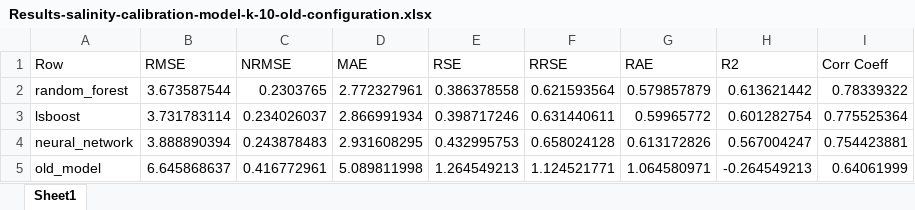
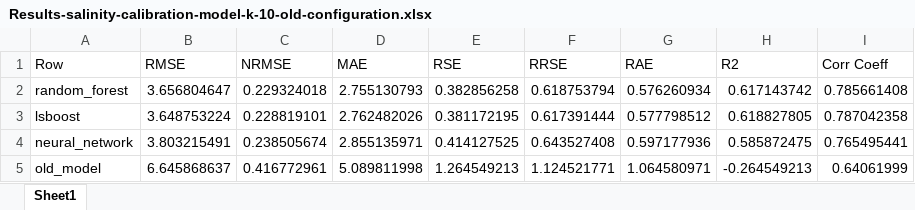
Before and after one commit to CMCC-Foundation/CMCC-Hybrid-EstuaryBoxModel, an Excel workbook: Parameters-Estimation/Salinity_Estimation/1-Trained-Models/training_2016_2017_test_2018_2019_comparing_old_model/Results-salinity-calibration-model-k-10-old-configuration.xlsx, sheet Sheet1, drawn as a sheet; values as stored, in another font and other column widths than the file's, no borders; the diff names each change by its address in the sheet, - before the commit and + after, or states it on an @@ line.

```diff
--- a/Parameters-Estimation/Salinity_Estimation/1-Trained-Models/training_2016_2017_test_2018_2019_comparing_old_model/Results-salinity-calibration-model-k-10-old-configuration.xlsx (sheet Sheet1)
+++ b/Parameters-Estimation/Salinity_Estimation/1-Trained-Models/training_2016_2017_test_2018_2019_comparing_old_model/Results-salinity-calibration-model-k-10-old-configuration.xlsx (sheet Sheet1)
-B2 (RMSE): 3.673587544
+B2 (RMSE): 3.656804647
-C2 (NRMSE): 0.2303765
+C2 (NRMSE): 0.229324018
-D2 (MAE): 2.772327961
+D2 (MAE): 2.755130793
-E2 (RSE): 0.386378558
+E2 (RSE): 0.382856258
-F2 (RRSE): 0.621593564
+F2 (RRSE): 0.618753794
-G2 (RAE): 0.579857879
+G2 (RAE): 0.576260934
-H2 (R2): 0.613621442
+H2 (R2): 0.617143742
-I2 (Corr Coeff): 0.78339322
+I2 (Corr Coeff): 0.785661408
-B3 (RMSE): 3.731783114
+B3 (RMSE): 3.648753224
-C3 (NRMSE): 0.234026037
+C3 (NRMSE): 0.228819101
-D3 (MAE): 2.866991934
+D3 (MAE): 2.762482026
-E3 (RSE): 0.398717246
+E3 (RSE): 0.381172195
-F3 (RRSE): 0.631440611
+F3 (RRSE): 0.617391444
-G3 (RAE): 0.59965772
+G3 (RAE): 0.577798512
-H3 (R2): 0.601282754
+H3 (R2): 0.618827805
-I3 (Corr Coeff): 0.775525364
+I3 (Corr Coeff): 0.787042358
-B4 (RMSE): 3.888890394
+B4 (RMSE): 3.803215491
-C4 (NRMSE): 0.243878483
+C4 (NRMSE): 0.238505674
-D4 (MAE): 2.931608295
+D4 (MAE): 2.855135971
-E4 (RSE): 0.432995753
+E4 (RSE): 0.414127525
-F4 (RRSE): 0.658024128
+F4 (RRSE): 0.643527408
-G4 (RAE): 0.613172826
+G4 (RAE): 0.597177936
-H4 (R2): 0.567004247
+H4 (R2): 0.585872475
-I4 (Corr Coeff): 0.754423881
+I4 (Corr Coeff): 0.765495441
```
Also changed, not shown: Parameters-Estimation/Salinity_Estimation/1-Trained-Models/training_2016_2017_test_2018_2019_comparing_old_model/Results-salinity-test-2018-2019-model-k-10-old-configuration.xlsx, Parameters-Estimation/Salinity_Estimation/1-Trained-Models/training_2016_2017_test_2018_2019_comparing_old_model/Results-salinity-test-2018-model-k-10-old-configuration.xlsx, 7 other files.
